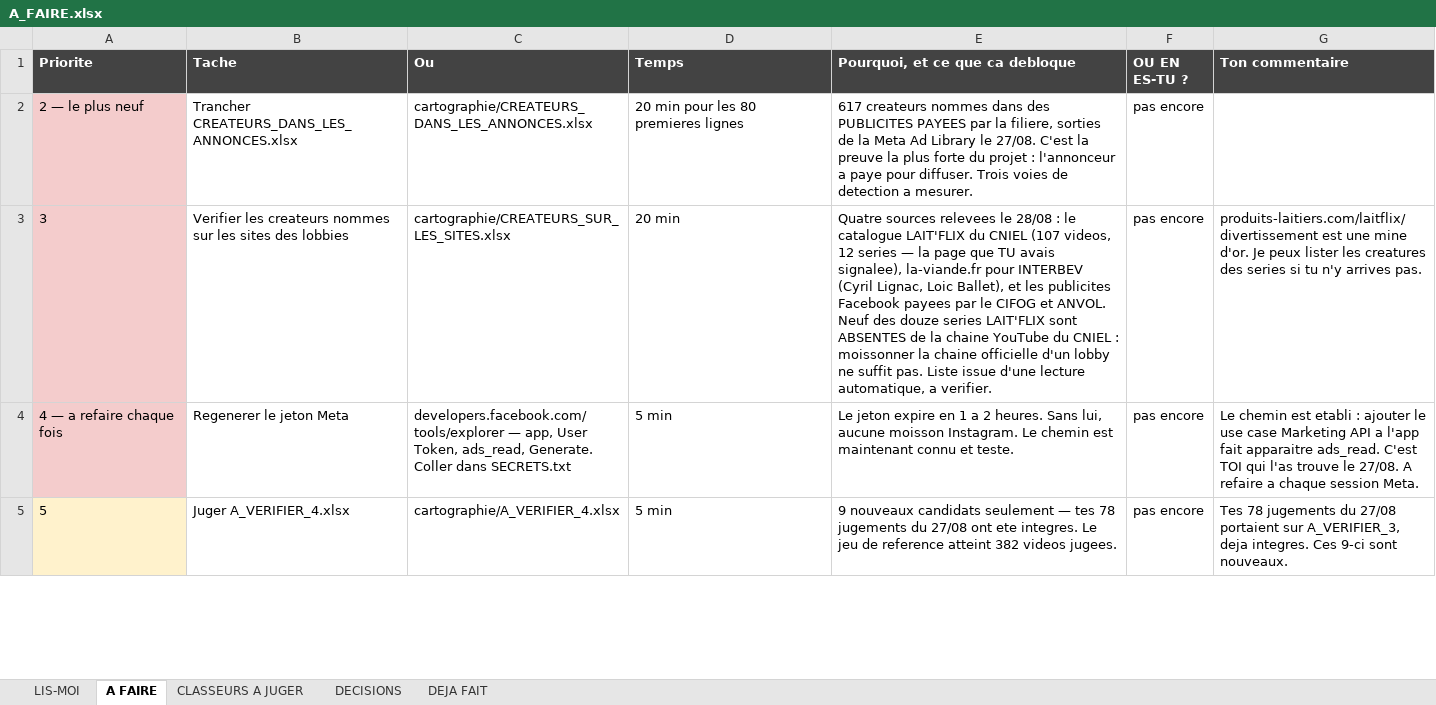
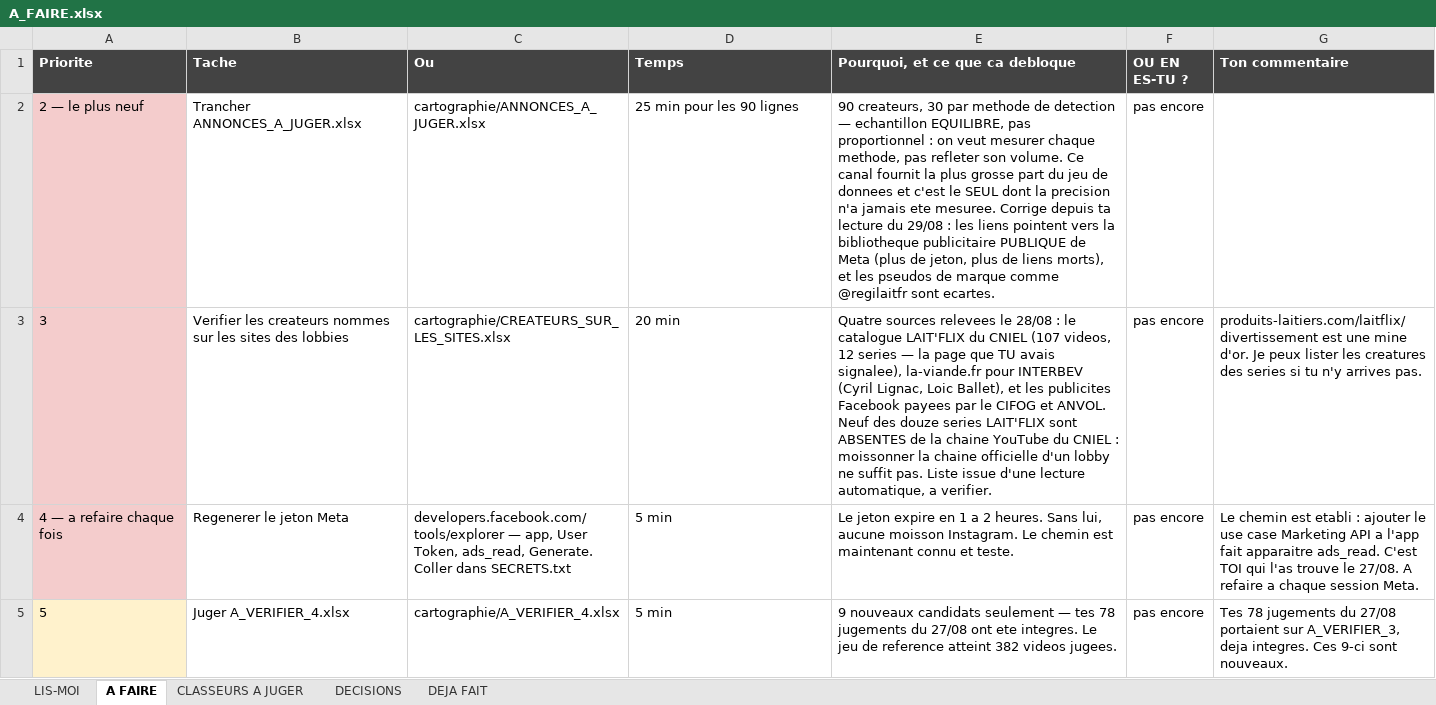
Before and after one commit to Tamateatea/influenceurs-lobbies-viande-lait, an Excel workbook: cartographie/A_FAIRE.xlsx, sheet A FAIRE, drawn as a sheet; only a part is shown; values as stored, in another font and other column widths than the file's, no borders; the diff names each change by its address in the sheet, - before the commit and + after, or states it on an @@ line.

Commit message:
Le canal jamais mesure, enfin presentable
ANNONCES_A_JUGER.xlsx remplace CREATEURS_DANS_LES_ANNONCES.xlsx, que Vincent
avait juge sans detour le 29/08 : "c est de la merde". Il avait raison sur deux
points, tous deux reels et tous deux corriges.

LES LIENS. Ils pointaient vers ad_snapshot_url, consultable seulement par le
detenteur du jeton l ayant generee — et le jeton expire en deux heures. Tous
morts. Ils portaient d ailleurs ce jeton en clair, ce qui l a fait fuiter dans
sept fichiers pousses sur GitHub.

Ils utilisent maintenant la bibliotheque publicitaire PUBLIQUE de Meta,
facebook.com/ads/library/?id=<ad_id>. Aucun jeton, aucune expiration, et c est
la meme page qu un journaliste citerait.

LES MARQUES. justinbridou_fr, legaulois_officiel, regilaitfr etaient presentes
comme des createurs. Ecartes via la regle partagee de createurs.py.

L echantillon est EQUILIBRE et non proportionnel : 30 lignes par methode de
detection, sur 545 createurs au total. On veut mesurer chaque methode, pas
refleter son volume — proportionnel, la voie douteuse aurait ecrase les deux
autres et on n aurait rien mesure du tout.

25 minutes de travail pour trancher le canal qui fournit la plus grosse part du
jeu de donnees et dont on ignore tout de la fiabilite.

```diff
--- a/cartographie/A_FAIRE.xlsx (sheet A FAIRE)
+++ b/cartographie/A_FAIRE.xlsx (sheet A FAIRE)
-B2 (Tache): Trancher CREATEURS_DANS_LES_ANNONCES.xlsx
+B2 (Tache): Trancher ANNONCES_A_JUGER.xlsx
-C2 (Ou): cartographie/CREATEURS_DANS_LES_ANNONCES.xlsx
+C2 (Ou): cartographie/ANNONCES_A_JUGER.xlsx
-D2 (Temps): 20 min pour les 80 premieres lignes
+D2 (Temps): 25 min pour les 90 lignes
-E2 (Pourquoi, et ce que ca debloque): 617 createurs nommes dans des PUBLICITES PAYEES par la filiere, sorties de la Meta Ad Library le 27/08. C'est la preuve la plus forte du projet : l'annonceur a paye pour diffuser. Trois voies de detection a mesurer.
+E2 (Pourquoi, et ce que ca debloque): 90 createurs, 30 par methode de detection — echantillon EQUILIBRE, pas proportionnel : on veut mesurer chaque methode, pas refleter son volume. Ce canal fournit la plus grosse part du jeu de donnees et c'est le SEUL dont la precision n'a jamais ete mesuree. Corrige depuis ta lecture du 29/08 : les liens pointent vers la bibliotheque publicitaire PUBLIQUE de Meta (plus de jeton, plus de liens morts), et les pseudos de marque comme @regilaitfr sont ecartes.
```
Also changed, not shown: sheet CLASSEURS A JUGER, 4 other files.
